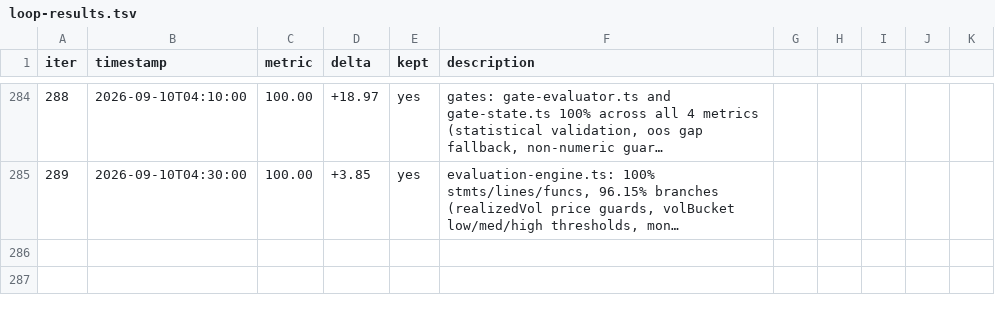
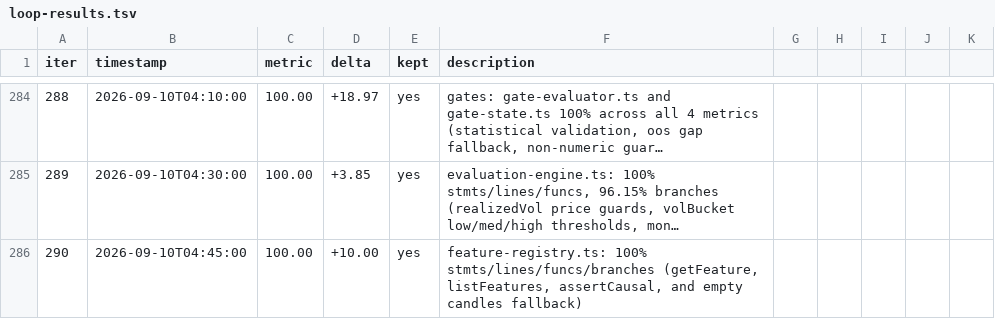
Before and after one commit to minhlongs/algo-trader, a TSV file: loop-results.tsv, drawn as a sheet; only a part is shown, gaps mark what is left out; long unchanged cells end in …; the diff names each change by its address in the sheet, - before the commit and + after, or states it on an @@ line.

Commit message:
test(alpha-lab): achieve 100% coverage on feature registry

```diff
--- a/loop-results.tsv
+++ b/loop-results.tsv
+row 286: 290 | 2026-09-10T04:45:00 | 100.00 | +10.00 | yes | feature-registry.ts: 100% stmts/lines/funcs/branches (getFeature, listFeatures, assertCausal, and empty candles fallback)
```
Also changed, not shown: 1 other file.
